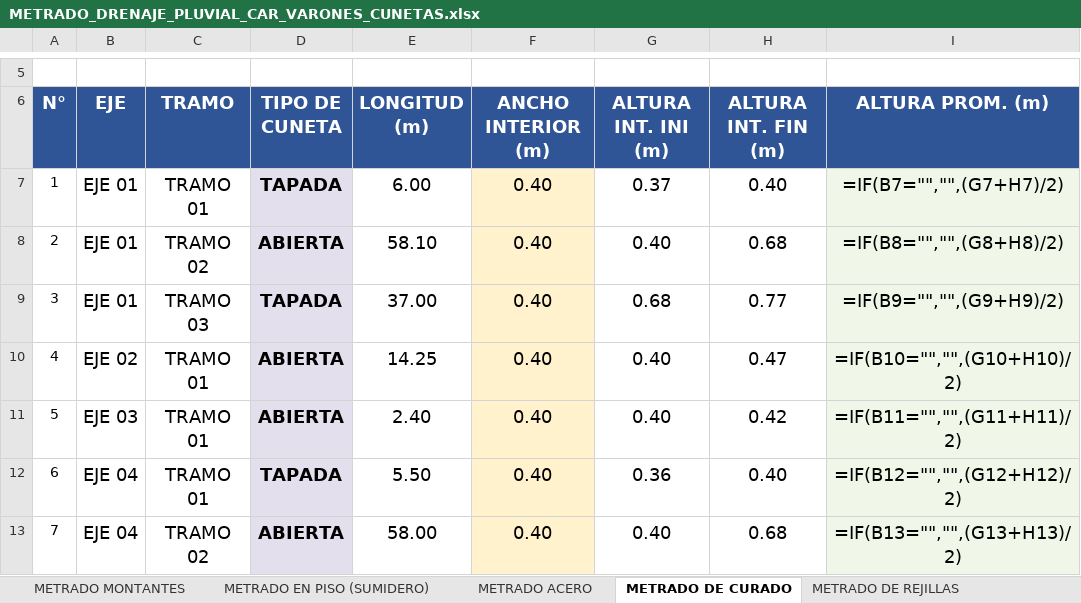
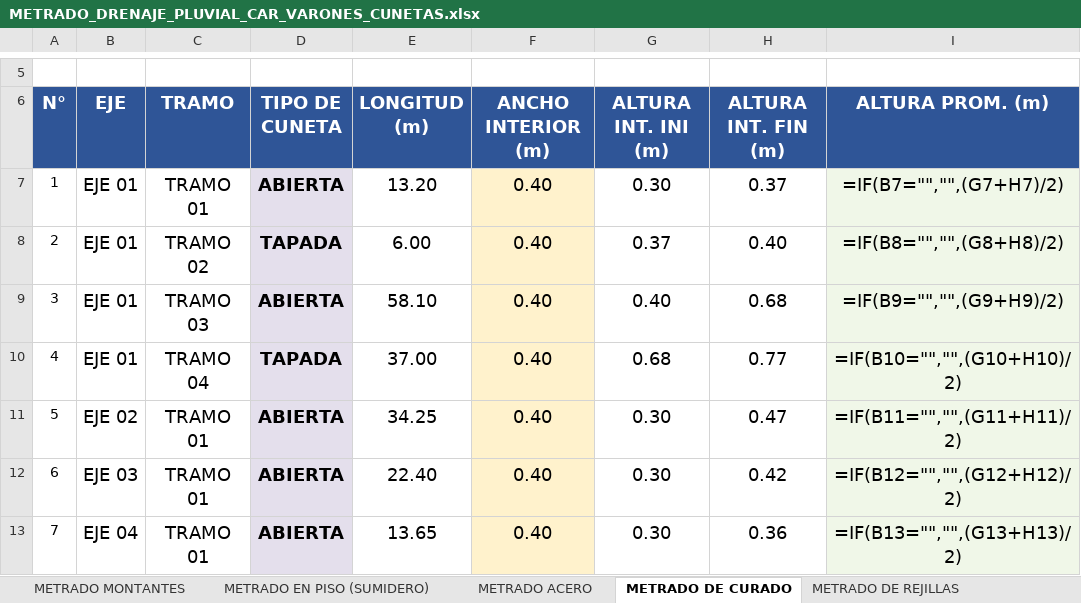
Before and after one commit to josedelcarmenpizarrosuarez10-debug/holaaa, an Excel workbook: entregables/METRADO_DRENAJE_PLUVIAL_CAR_VARONES_CUNETAS.xlsx, sheet METRADO DE CURADO, drawn as a sheet; only a part is shown, gaps mark what is left out; values as stored, in another font and other column widths than the file's, no borders; formulas without a stored value are shown as written; conditional formats not drawn; the diff covers the shown part only; the diff names each change by its address in the sheet, - before the commit and + after, or states it on an @@ line.

```diff
--- a/entregables/METRADO_DRENAJE_PLUVIAL_CAR_VARONES_CUNETAS.xlsx (sheet METRADO DE CURADO)
+++ b/entregables/METRADO_DRENAJE_PLUVIAL_CAR_VARONES_CUNETAS.xlsx (sheet METRADO DE CURADO)
-D7 (TIPO DE CUNETA): TAPADA
+D7 (TIPO DE CUNETA): ABIERTA
-E7 (LONGITUD (m)): 6.00
+E7 (LONGITUD (m)): 13.20
-G7 (ALTURA INT. INI (m)): 0.37
+G7 (ALTURA INT. INI (m)): 0.30
-H7 (ALTURA INT. FIN (m)): 0.40
+H7 (ALTURA INT. FIN (m)): 0.37
-D8 (TIPO DE CUNETA): ABIERTA
+D8 (TIPO DE CUNETA): TAPADA
-E8 (LONGITUD (m)): 58.10
+E8 (LONGITUD (m)): 6.00
-G8 (ALTURA INT. INI (m)): 0.40
+G8 (ALTURA INT. INI (m)): 0.37
-H8 (ALTURA INT. FIN (m)): 0.68
+H8 (ALTURA INT. FIN (m)): 0.40
-D9 (TIPO DE CUNETA): TAPADA
+D9 (TIPO DE CUNETA): ABIERTA
-E9 (LONGITUD (m)): 37.00
+E9 (LONGITUD (m)): 58.10
-G9 (ALTURA INT. INI (m)): 0.68
+G9 (ALTURA INT. INI (m)): 0.40
-H9 (ALTURA INT. FIN (m)): 0.77
+H9 (ALTURA INT. FIN (m)): 0.68
-B10 (EJE): EJE 02
+B10 (EJE): EJE 01
-C10 (TRAMO): TRAMO 01
+C10 (TRAMO): TRAMO 04
-D10 (TIPO DE CUNETA): ABIERTA
+D10 (TIPO DE CUNETA): TAPADA
-E10 (LONGITUD (m)): 14.25
+E10 (LONGITUD (m)): 37.00
-G10 (ALTURA INT. INI (m)): 0.40
+G10 (ALTURA INT. INI (m)): 0.68
-H10 (ALTURA INT. FIN (m)): 0.47
+H10 (ALTURA INT. FIN (m)): 0.77
-B11 (EJE): EJE 03
+B11 (EJE): EJE 02
-E11 (LONGITUD (m)): 2.40
+E11 (LONGITUD (m)): 34.25
-G11 (ALTURA INT. INI (m)): 0.40
+G11 (ALTURA INT. INI (m)): 0.30
-H11 (ALTURA INT. FIN (m)): 0.42
+H11 (ALTURA INT. FIN (m)): 0.47
-B12 (EJE): EJE 04
+B12 (EJE): EJE 03
-D12 (TIPO DE CUNETA): TAPADA
+D12 (TIPO DE CUNETA): ABIERTA
-E12 (LONGITUD (m)): 5.50
+E12 (LONGITUD (m)): 22.40
-G12 (ALTURA INT. INI (m)): 0.36
+G12 (ALTURA INT. INI (m)): 0.30
-H12 (ALTURA INT. FIN (m)): 0.40
+H12 (ALTURA INT. FIN (m)): 0.42
-C13 (TRAMO): TRAMO 02
+C13 (TRAMO): TRAMO 01
-E13 (LONGITUD (m)): 58.00
+E13 (LONGITUD (m)): 13.65
-G13 (ALTURA INT. INI (m)): 0.40
+G13 (ALTURA INT. INI (m)): 0.30
-H13 (ALTURA INT. FIN (m)): 0.68
+H13 (ALTURA INT. FIN (m)): 0.36
```
Also changed, not shown: 5 added rows, 5 removed rows and 43 edited cells elsewhere in this sheet, sheet METRADO DE REJILLAS, 1 other file.
